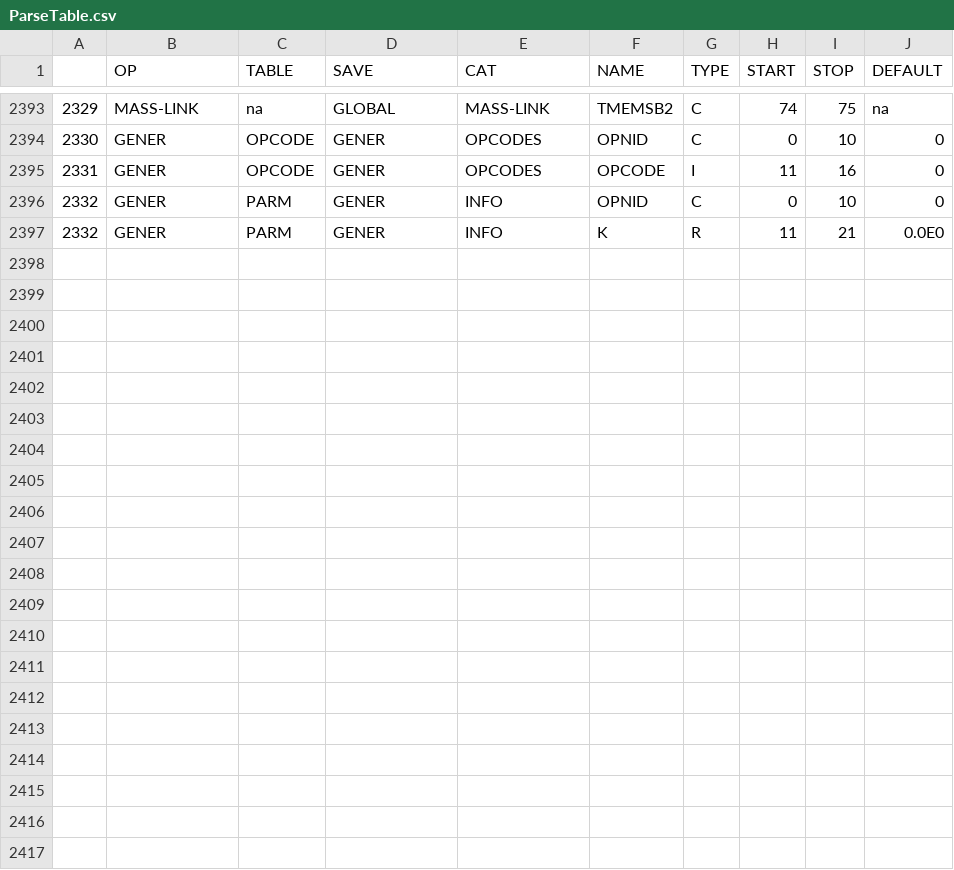
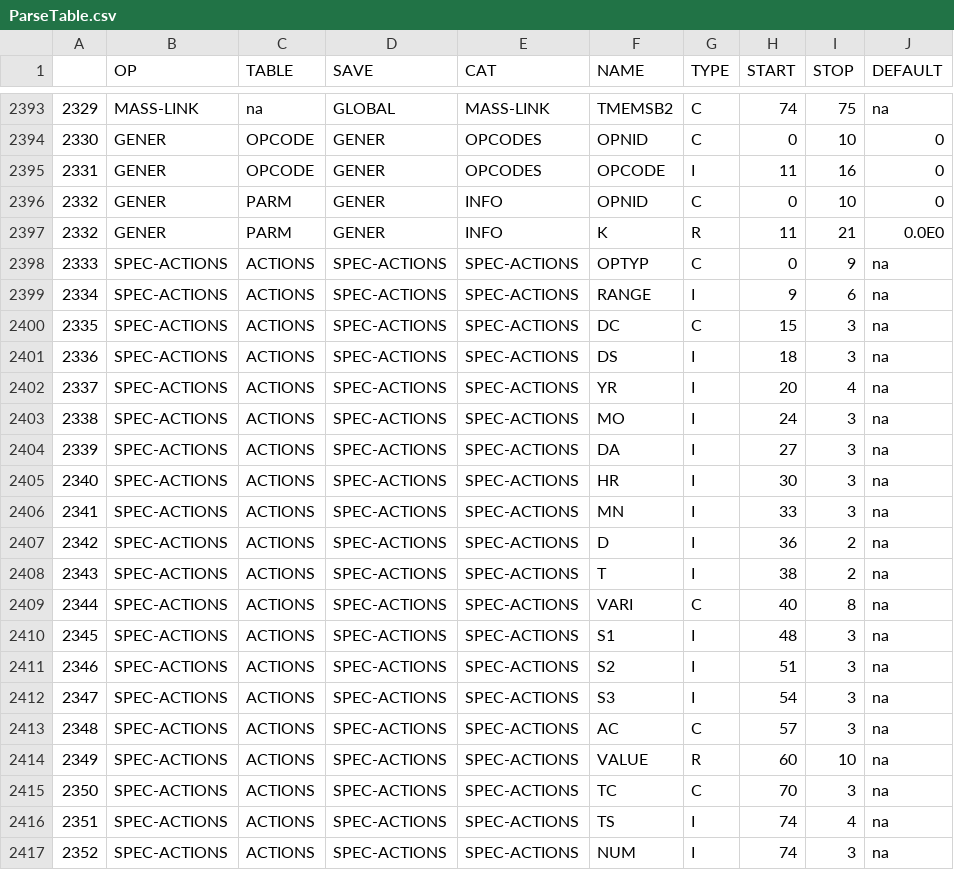
Before and after one commit to respec/HSPsquared, a CSV file: HSP2tools/data/ParseTable.csv, drawn as a sheet; only a part is shown, gaps mark what is left out.

Commit message:
teset parsing the special actions

```diff
--- a/HSP2tools/data/ParseTable.csv
+++ b/HSP2tools/data/ParseTable.csv
@@ -2397 +2397,21 @@
 2332,GENER,PARM,GENER,INFO,K,R,11,21,0.0E0
+2333,SPEC-ACTIONS,ACTIONS,SPEC-ACTIONS,SPEC-ACTIONS,OPTYP,C,0,9,na
+2334,SPEC-ACTIONS,ACTIONS,SPEC-ACTIONS,SPEC-ACTIONS,RANGE,I,9,6,na
+2335,SPEC-ACTIONS,ACTIONS,SPEC-ACTIONS,SPEC-ACTIONS,DC,C,15,3,na
+2336,SPEC-ACTIONS,ACTIONS,SPEC-ACTIONS,SPEC-ACTIONS,DS,I,18,3,na
+2337,SPEC-ACTIONS,ACTIONS,SPEC-ACTIONS,SPEC-ACTIONS,YR,I,20,4,na
+2338,SPEC-ACTIONS,ACTIONS,SPEC-ACTIONS,SPEC-ACTIONS,MO,I,24,3,na
+2339,SPEC-ACTIONS,ACTIONS,SPEC-ACTIONS,SPEC-ACTIONS,DA,I,27,3,na
+2340,SPEC-ACTIONS,ACTIONS,SPEC-ACTIONS,SPEC-ACTIONS,HR,I,30,3,na
+2341,SPEC-ACTIONS,ACTIONS,SPEC-ACTIONS,SPEC-ACTIONS,MN,I,33,3,na
+2342,SPEC-ACTIONS,ACTIONS,SPEC-ACTIONS,SPEC-ACTIONS,D,I,36,2,na
+2343,SPEC-ACTIONS,ACTIONS,SPEC-ACTIONS,SPEC-ACTIONS,T,I,38,2,na
+2344,SPEC-ACTIONS,ACTIONS,SPEC-ACTIONS,SPEC-ACTIONS,VARI,C,40,8,na
+2345,SPEC-ACTIONS,ACTIONS,SPEC-ACTIONS,SPEC-ACTIONS,S1,I,48,3,na
+2346,SPEC-ACTIONS,ACTIONS,SPEC-ACTIONS,SPEC-ACTIONS,S2,I,51,3,na
+2347,SPEC-ACTIONS,ACTIONS,SPEC-ACTIONS,SPEC-ACTIONS,S3,I,54,3,na
+2348,SPEC-ACTIONS,ACTIONS,SPEC-ACTIONS,SPEC-ACTIONS,AC,C,57,3,na
+2349,SPEC-ACTIONS,ACTIONS,SPEC-ACTIONS,SPEC-ACTIONS,VALUE,R,60,10,na
+2350,SPEC-ACTIONS,ACTIONS,SPEC-ACTIONS,SPEC-ACTIONS,TC,C,70,3,na
+2351,SPEC-ACTIONS,ACTIONS,SPEC-ACTIONS,SPEC-ACTIONS,TS,I,74,4,na
+2352,SPEC-ACTIONS,ACTIONS,SPEC-ACTIONS,SPEC-ACTIONS,NUM,I,74,3,na
```
Also changed, not shown: 1 other file.
